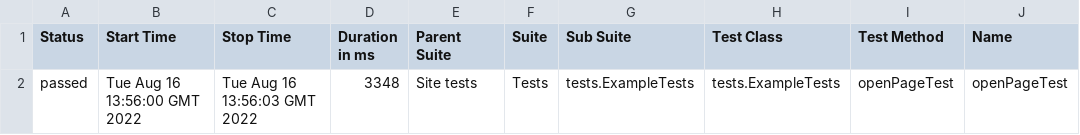
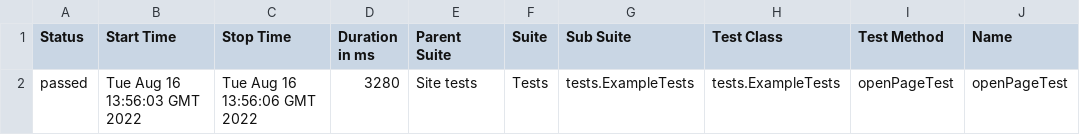
Before and after one commit to jdi-templates/jdi-light-testng-empty-template, a CSV file: 9/data/suites.csv, drawn as a sheet; only a part is shown; the diff names each change by its address in the sheet, - before the commit and + after, or states it on an @@ line.

```diff
--- a/9/data/suites.csv
+++ b/9/data/suites.csv
-B2 (Start Time): Tue Aug 16 13:56:00 GMT 2022
+B2 (Start Time): Tue Aug 16 13:56:03 GMT 2022
-C2 (Stop Time): Tue Aug 16 13:56:03 GMT 2022
+C2 (Stop Time): Tue Aug 16 13:56:06 GMT 2022
-D2 (Duration in ms): 3348
+D2 (Duration in ms): 3280
```
Also changed, not shown: 19 other files.
